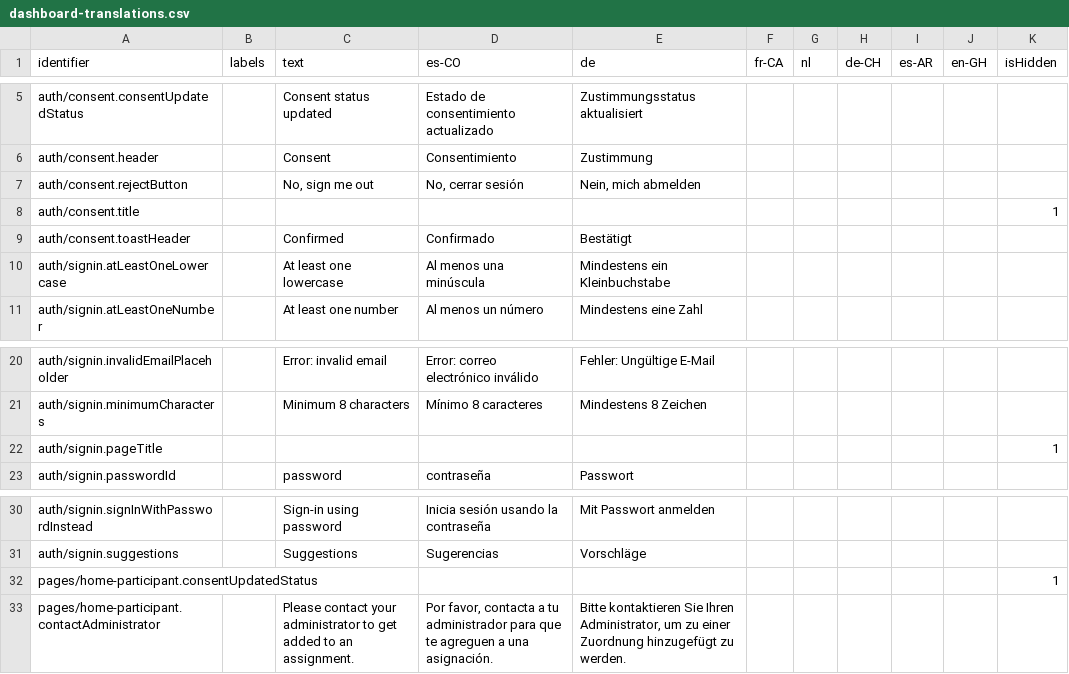
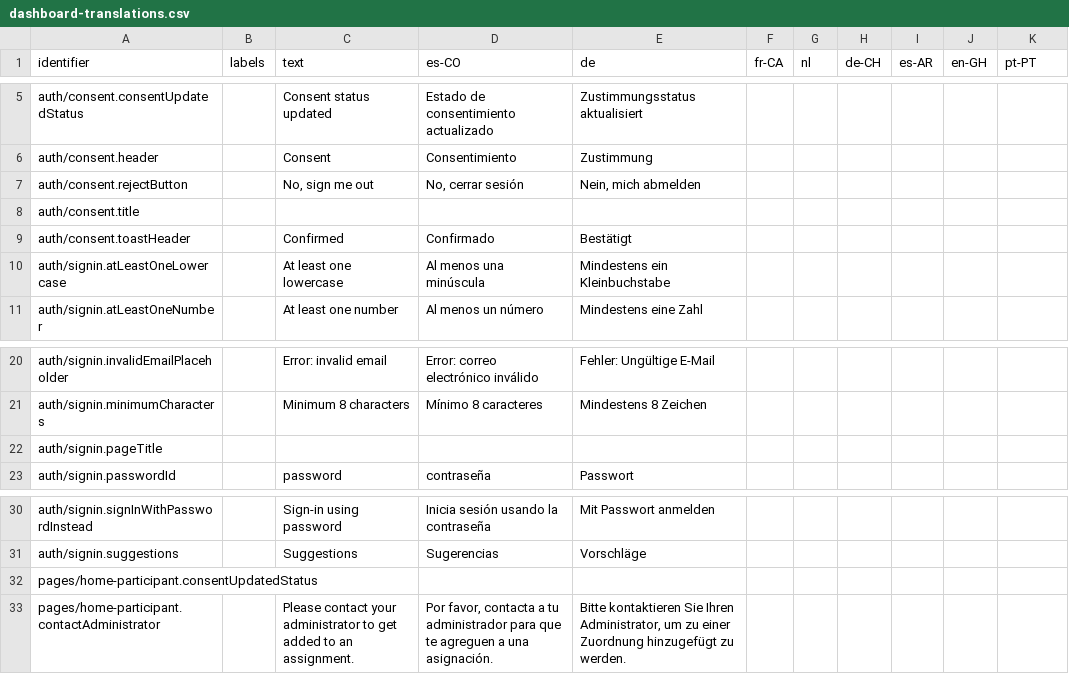
Before and after one commit to levante-framework/levante_translations, a CSV file: translations/dashboard/dashboard-translations.csv, drawn as a sheet; only a part is shown, gaps mark what is left out; the diff names each change by its address in the sheet, - before the commit and + after, or states it on an @@ line.

Commit message:
New translations translations/dashboard/dashboard-translations.csv (bundle: 26)

```diff
--- a/translations/dashboard/dashboard-translations.csv
+++ b/translations/dashboard/dashboard-translations.csv
-K1: isHidden
+K1: pt-PT
-K8 (pt-PT): 1
+K8 (pt-PT): (empty)
-K22 (pt-PT): 1
+K22 (pt-PT): (empty)
-K32 (pt-PT): 1
+K32 (pt-PT): (empty)
```
